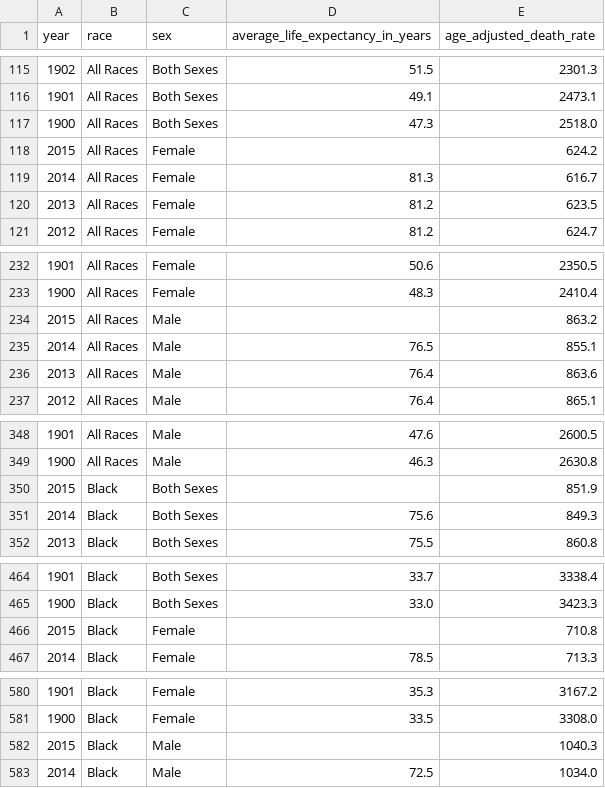
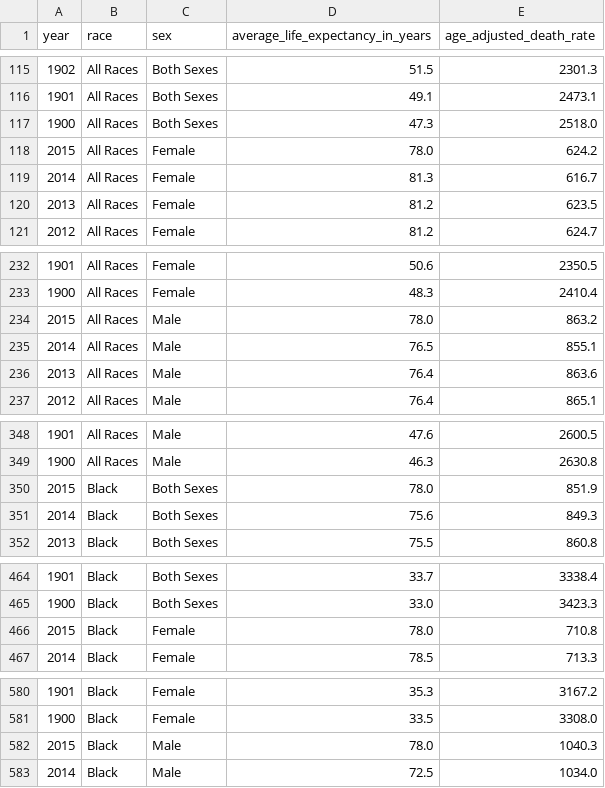
Before and after one commit to genoth/chartable, a CSV file: db/birth-death-rate.csv, drawn as a sheet; only a part is shown, gaps mark what is left out; the diff covers the shown part only.

Commit message:
Rendering scatter plot. Added JS to account for column creation.

```diff
--- a/db/birth-death-rate.csv
+++ b/db/birth-death-rate.csv
@@ -117,3 +117,3 @@ year,race,sex,average_life_expectancy_in_years,age_adjusted_death_rate
 1900,All Races,Both Sexes,47.3,2518.0
-2015,All Races,Female,,624.2
+2015,All Races,Female,78.0,624.2
 2014,All Races,Female,81.3,616.7
@@ -233,3 +233,3 @@ year,race,sex,average_life_expectancy_in_years,age_adjusted_death_rate
 1900,All Races,Female,48.3,2410.4
-2015,All Races,Male,,863.2
+2015,All Races,Male,78.0,863.2
 2014,All Races,Male,76.5,855.1
@@ -349,3 +349,3 @@ year,race,sex,average_life_expectancy_in_years,age_adjusted_death_rate
 1900,All Races,Male,46.3,2630.8
-2015,Black,Both Sexes,,851.9
+2015,Black,Both Sexes,78.0,851.9
 2014,Black,Both Sexes,75.6,849.3
@@ -465,3 +465,3 @@ year,race,sex,average_life_expectancy_in_years,age_adjusted_death_rate
 1900,Black,Both Sexes,33.0,3423.3
-2015,Black,Female,,710.8
+2015,Black,Female,78.0,710.8
 2014,Black,Female,78.5,713.3
@@ -581,3 +581,3 @@ year,race,sex,average_life_expectancy_in_years,age_adjusted_death_rate
 1900,Black,Female,33.5,3308.0
-2015,Black,Male,,1040.3
+2015,Black,Male,78.0,1040.3
 2014,Black,Male,72.5,1034.0
```
Also changed, not shown: 3 edited cells elsewhere in this file, 5 other files.
